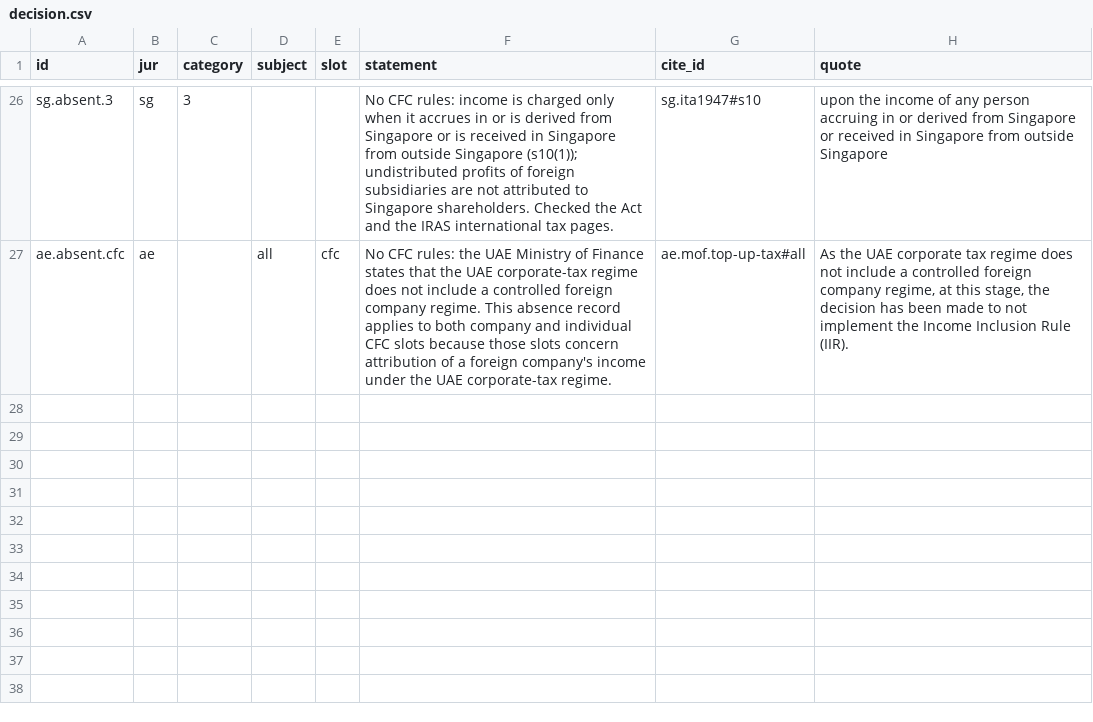
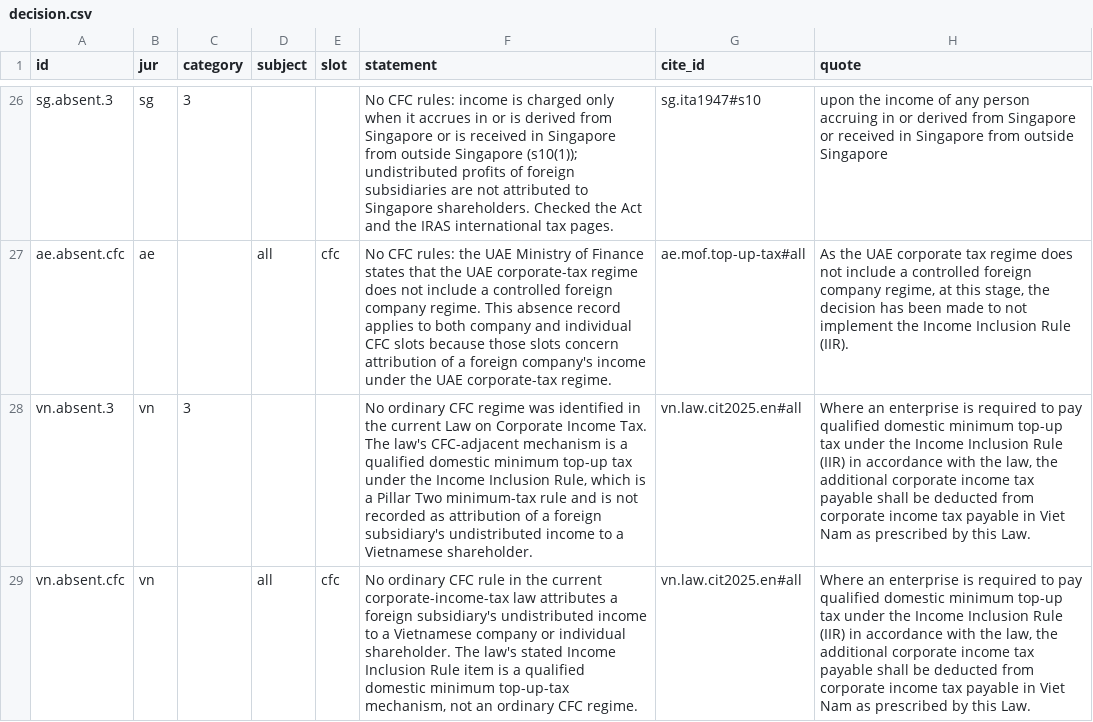
Before and after one commit to ZhihongWu-dev/Asia-Tax-AI-Agent, a CSV file: database/decision.csv, drawn as a sheet; only a part is shown, gaps mark what is left out; the diff names each change by its address in the sheet, - before the commit and + after, or states it on an @@ line.

Commit message:
feat(database): record Vietnam CFC distinction

```diff
--- a/database/decision.csv
+++ b/database/decision.csv
+row 28: vn.absent.3 | vn | 3 |  |  | No ordinary CFC regime was identified in the current Law on Corporate Income Tax. The law's CFC-adjacent mechanism is a qualified domestic minimum top-up tax under the Income Inclusion Rule, which is a Pillar Two minimum-tax rule and is not recorded as attribution of a foreign subsidiary's undistributed income to a Vietnamese shareholder. | vn.law.cit2025.en#all | Where an enterprise is required to pay qualified domestic minimum top-up tax under the Income Inclusion Rule (IIR) in accordance with the law, the additional corporate income tax payable shall be deducted from corporate income tax payable in Viet Nam as prescribed by this Law.
+row 29: vn.absent.cfc | vn |  | all | cfc | No ordinary CFC rule in the current corporate-income-tax law attributes a foreign subsidiary's undistributed income to a Vietnamese company or individual shareholder. The law's stated Income Inclusion Rule item is a qualified domestic minimum top-up-tax mechanism, not an ordinary CFC regime. | vn.law.cit2025.en#all | Where an enterprise is required to pay qualified domestic minimum top-up tax under the Income Inclusion Rule (IIR) in accordance with the law, the additional corporate income tax payable shall be deducted from corporate income tax payable in Viet Nam as prescribed by this Law.
```
Also changed, not shown: 3 other files.
